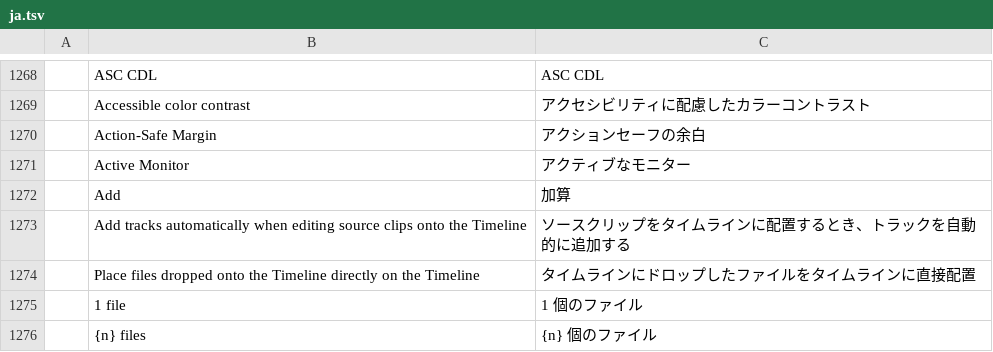
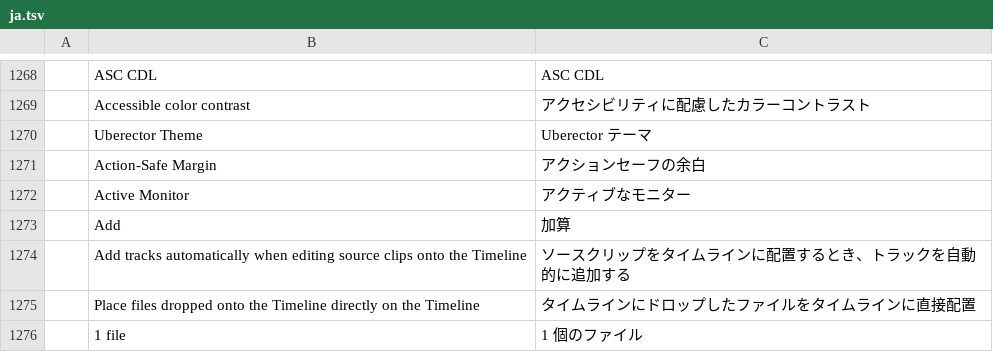
Before and after one commit to mdotstrange/filmcraft_M, a TSV file: crates/ui-egui/src/i18n/ja.tsv, drawn as a sheet; only a part is shown, gaps mark what is left out; the shorter side is filled out with more unchanged rows.

```diff
--- a/crates/ui-egui/src/i18n/ja.tsv
+++ b/crates/ui-egui/src/i18n/ja.tsv
@@ -1269,2 +1269,3 @@
 	Accessible color contrast	アクセシビリティに配慮したカラーコントラスト
+	Uberector Theme	Uberector テーマ
 	Action-Safe Margin	アクションセーフの余白
```
Also changed, not shown: crates/ui-egui/src/i18n/es.tsv, crates/ui-egui/src/i18n/pt-br.tsv, 6 other files.
